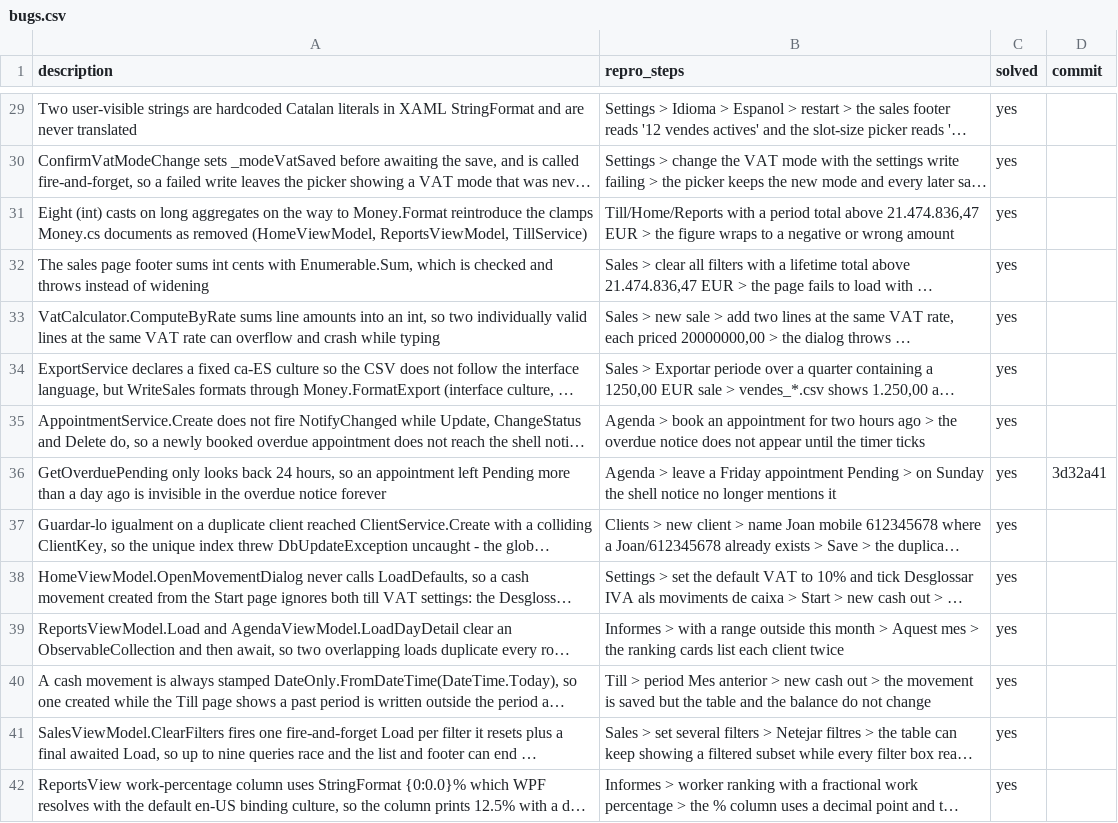
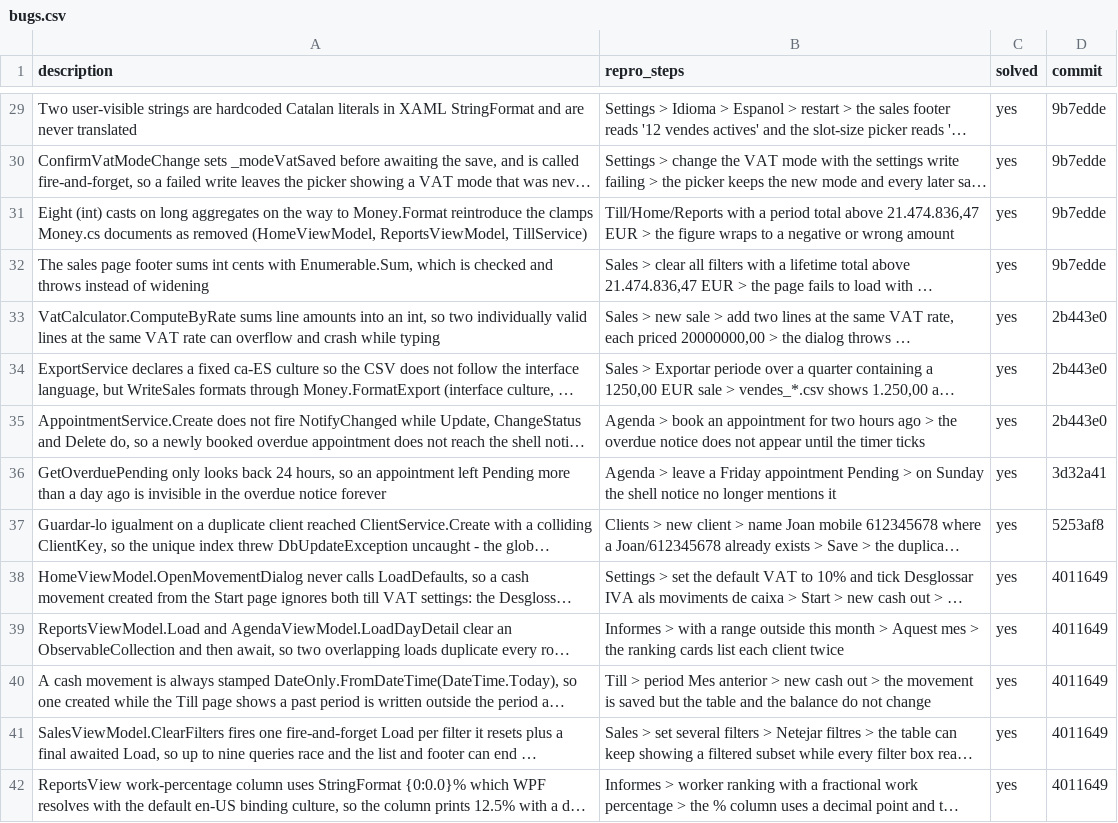
Before and after one commit to danielhoyosceldran/eva-gest, a CSV file: bugs.csv, drawn as a sheet; only a part is shown, gaps mark what is left out; long unchanged cells end in …; the diff covers the shown part only; the diff names each change by its address in the sheet, - before the commit and + after, or states it on an @@ line.

```diff
--- a/bugs.csv
+++ b/bugs.csv
-D29:D32 (commit): (empty)
+D29:D32 (commit): 9b7edde
-D33:D35 (commit): (empty)
+D33:D35 (commit): 2b443e0
-D37 (commit): (empty)
+D37 (commit): 5253af8
-D38:D42 (commit): (empty)
+D38:D42 (commit): 4011649
```
Also changed, not shown: 52 edited cells elsewhere in this file.
